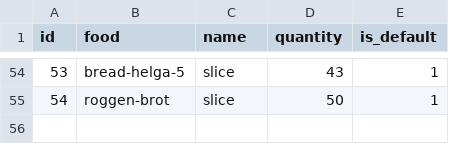
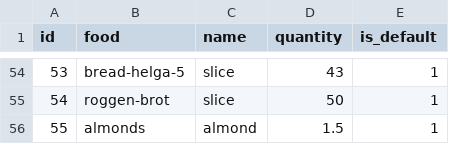
Before and after one commit to MachFour/macros-data, a CSV file: servings.csv, drawn as a sheet; only a part is shown, gaps mark what is left out; the diff names each change by its address in the sheet, - before the commit and + after, or states it on an @@ line.

```diff
--- a/servings.csv
+++ b/servings.csv
+row 56: 55 | almonds | almond | 1.5 | 1
```
Also changed, not shown: foods.csv, 1 other file.
